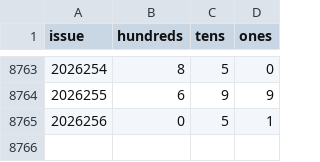
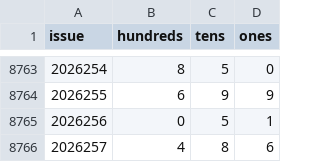
Before and after one commit to hxiaowei0102-web/fc3d-kill1, a CSV file: data/fc3d-history.csv, drawn as a sheet; only a part is shown, gaps mark what is left out; the diff names each change by its address in the sheet, - before the commit and + after, or states it on an @@ line.

```diff
--- a/data/fc3d-history.csv
+++ b/data/fc3d-history.csv
+row 8766: 2026257 | 4 | 8 | 6
```
Also changed, not shown: predictions_log.csv, 2 other files.
